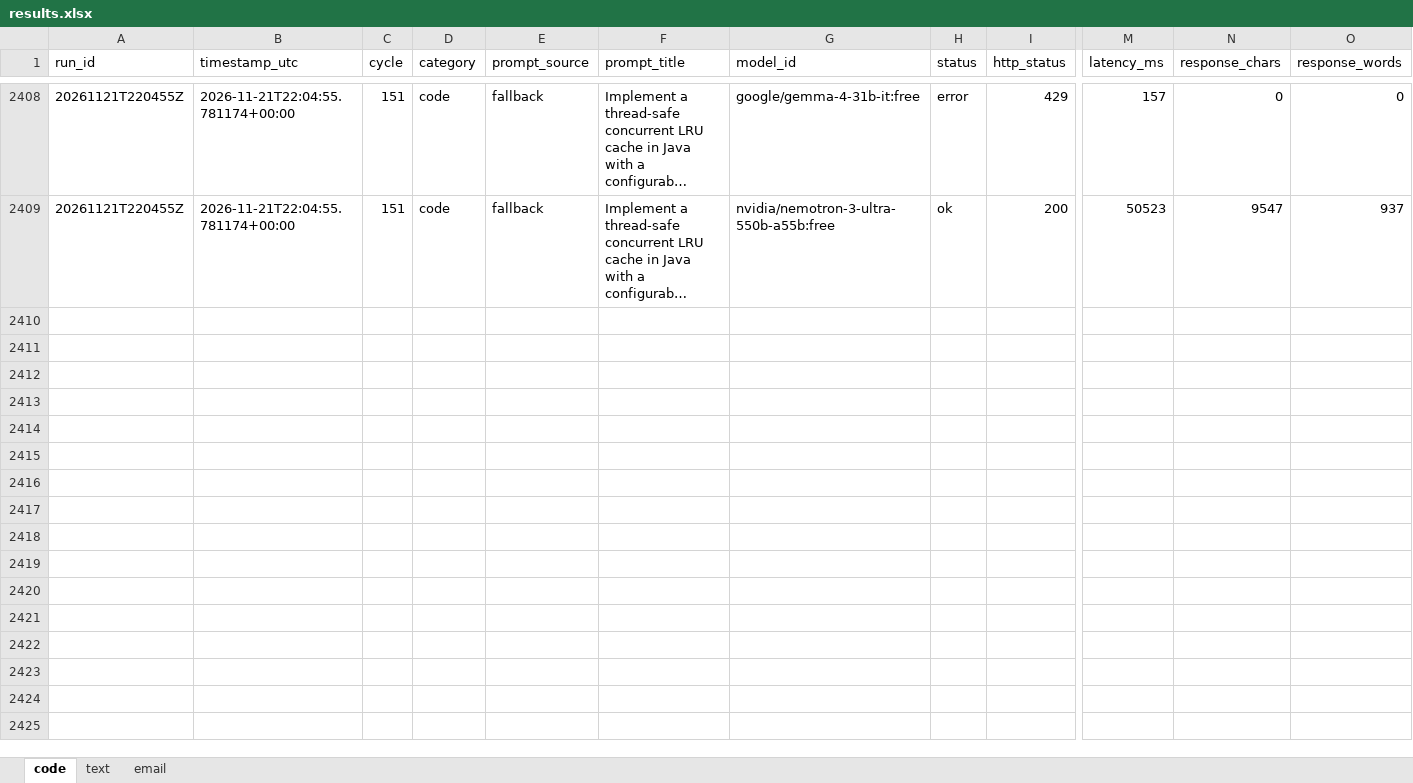
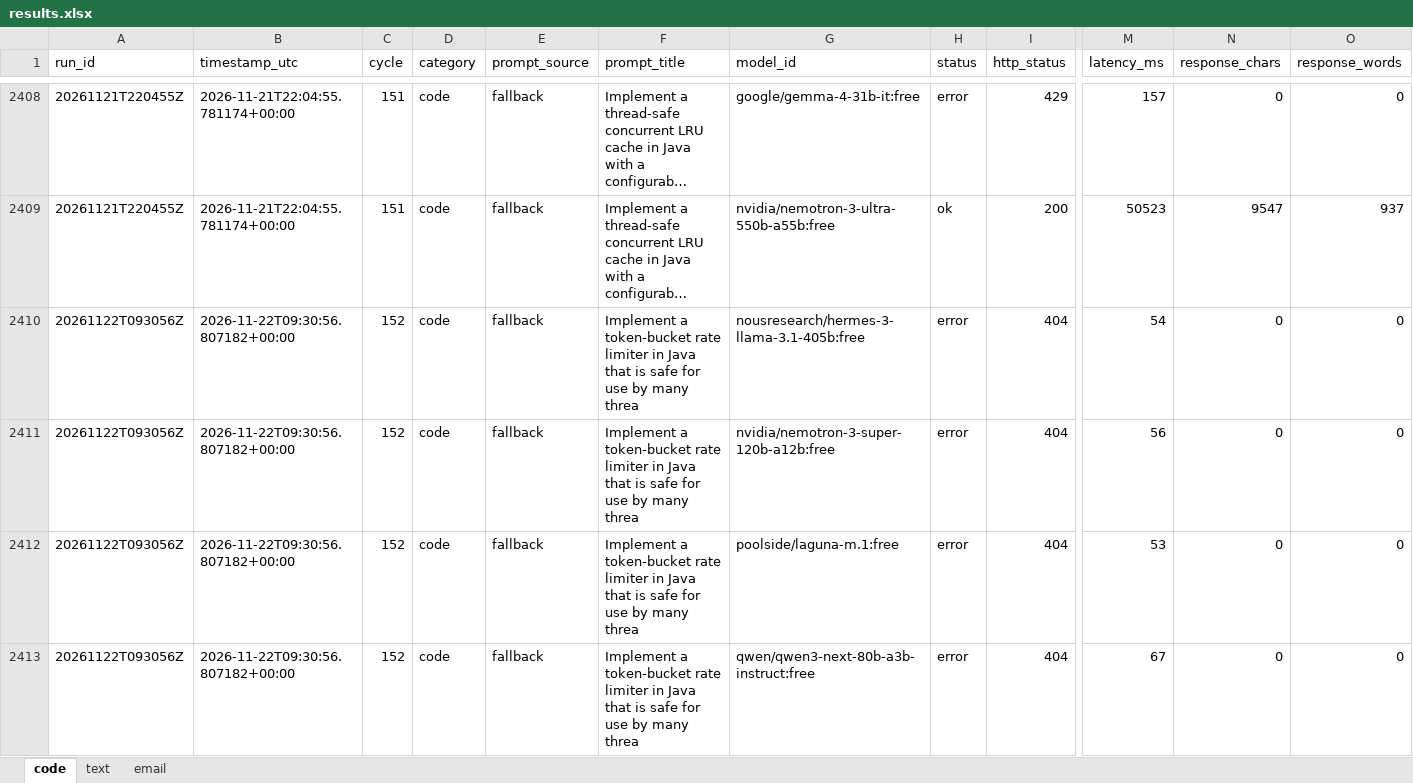
Before and after one commit to upendrasabnis/model-bench, an Excel workbook: results.xlsx, sheet code, drawn as a sheet; only a part is shown, gaps mark what is left out; long unchanged cells end in …; values as stored, in another font and other column widths than the file's, no borders; rows hold the shown columns only; the diff covers the shown part only; the diff names each change by its address in the sheet, - before the commit and + after, or states it on an @@ line.

```diff
--- a/results.xlsx (sheet code)
+++ b/results.xlsx (sheet code)
+row 2410: 20261122T093056Z | 2026-11-22T09:30:56.807182+00:00 | 152 | code | fallback | Implement a token-bucket rate limiter in Java that is safe for use by many threa | nousresearch/hermes-3-llama-3.1-405b:free | error | 404 | 54 | 0 | 0
+row 2411: 20261122T093056Z | 2026-11-22T09:30:56.807182+00:00 | 152 | code | fallback | Implement a token-bucket rate limiter in Java that is safe for use by many threa | nvidia/nemotron-3-super-120b-a12b:free | error | 404 | 56 | 0 | 0
+row 2412: 20261122T093056Z | 2026-11-22T09:30:56.807182+00:00 | 152 | code | fallback | Implement a token-bucket rate limiter in Java that is safe for use by many threa | poolside/laguna-m.1:free | error | 404 | 53 | 0 | 0
+row 2413: 20261122T093056Z | 2026-11-22T09:30:56.807182+00:00 | 152 | code | fallback | Implement a token-bucket rate limiter in Java that is safe for use by many threa | qwen/qwen3-next-80b-a3b-instruct:free | error | 404 | 67 | 0 | 0
```
Also changed, not shown: 12 added rows elsewhere in this sheet, sheet email, sheet text, 9 other files.
